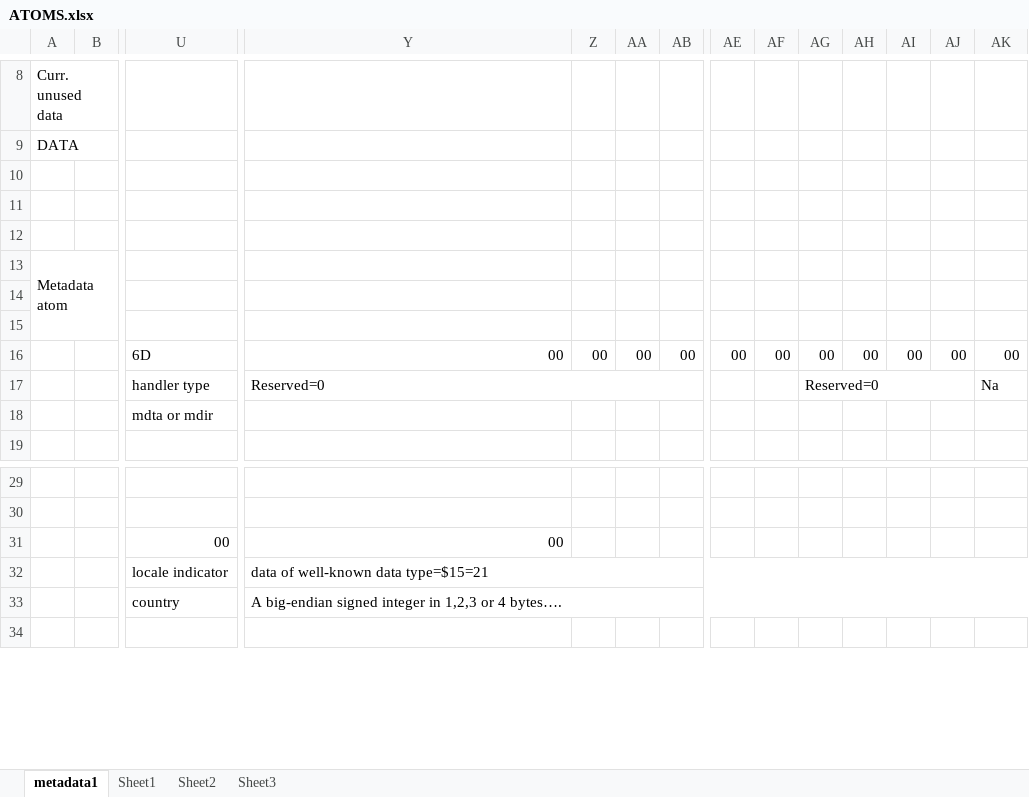
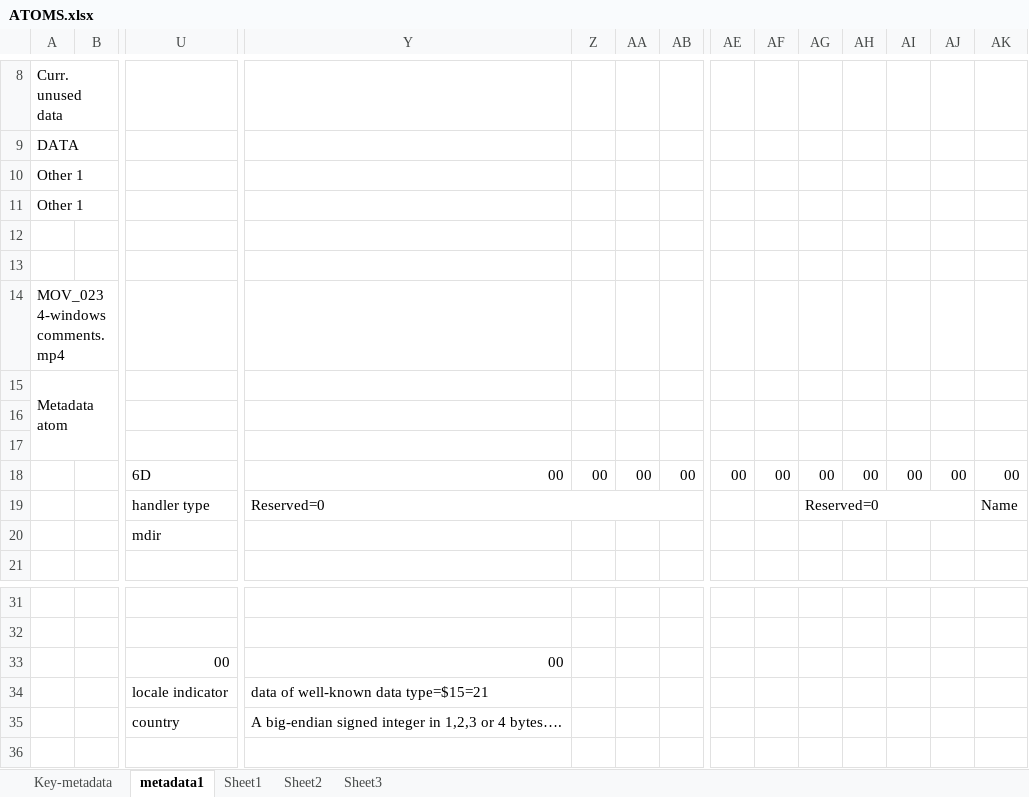
Before and after one commit to Leo-van-Stee/leo-van-stee.github.io, an Excel workbook: ATOMS.xlsx, sheet metadata1, drawn as a sheet; only a part is shown, gaps mark what is left out; values as stored, in another font and other column widths than the file's, no cell formats; charts and pictures not drawn; removed rows and columns are numbered as before the commit, all else as after; rows hold the shown columns only; the diff names each change by its address in the sheet, - before the commit and + after, or states it on an @@ line.

```diff
--- a/ATOMS.xlsx (sheet metadata1)
+++ b/ATOMS.xlsx (sheet metadata1)
+sheet tab: Key-metadata
+row 10: Other 1
+row 11: Other 1
-A14: (empty)
+A14: MOV_0234-windowscomments.mp4
-AK19: Na
+AK19: Name
-U20: mdta or mdir
+U20: mdir
-Y32:AK32 merged
-Y33:AK33 merged
```
Also changed, not shown: sheet Sheet3, cell formats, charts or pictures, 3 other files.
